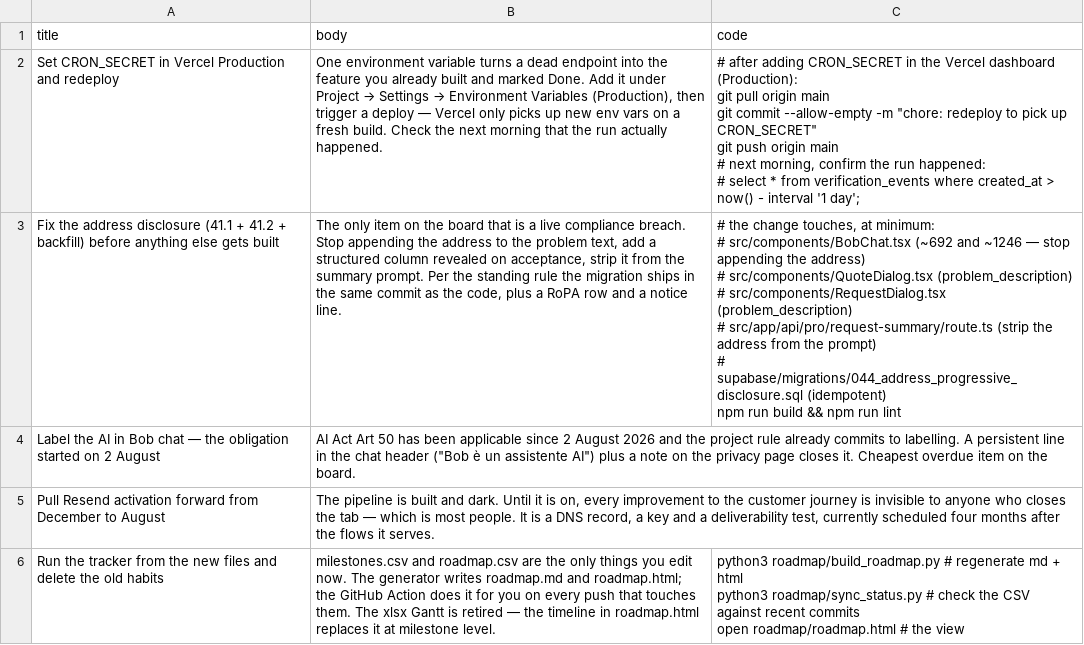
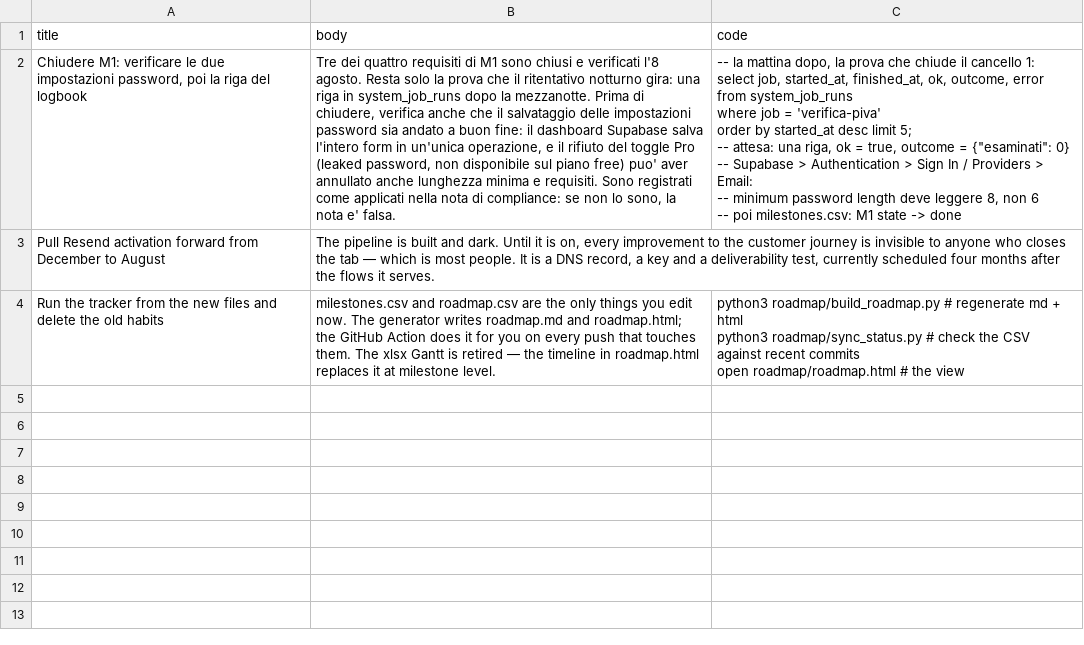
Before and after one commit to UnicorniDiBob/Bob_webapp, a CSV file: roadmap/next.csv, drawn as a sheet; removed rows and columns are numbered as before the commit, all else as after; ↵ is a line break in a cell; the diff names each change by its address in the sheet, - before the commit and + after, or states it on an @@ line.

Commit message:
roadmap: M1 attiva, why e done_when corretti (il gate non era eseguibile), next.csv ripulita dai tre item chiusi

```diff
--- a/roadmap/next.csv
+++ b/roadmap/next.csv
-row 2: Set CRON_SECRET in Vercel Production and redeploy | One environment variable turns a dead endpoint into the feature you already built and marked Done. Add it under Project → Settings → Environment Variables (Production), then trigger a deploy — Vercel only picks up new env vars on a fresh build. Check the next morning that the run actually happened. | # after adding CRON_SECRET in the Vercel dashboard (Production): ↵ git pull origin main ↵ git commit --allow-empty -m "chore: redeploy to pick up CRON_SECRET" ↵ git push origin main ↵ # next morning, confirm the run happened: ↵ # select * from verification_events where created_at > now() - interval '1 day';
-row 3: Fix the address disclosure (41.1 + 41.2 + backfill) before anything else gets built | The only item on the board that is a live compliance breach. Stop appending the address to the problem text, add a structured column revealed on acceptance, strip it from the summary prompt. Per the standing rule the migration ships in the same commit as the code, plus a RoPA row and a notice line. | # the change touches, at minimum: ↵ # src/components/BobChat.tsx (~692 and ~1246 — stop appending the address) ↵ # src/components/QuoteDialog.tsx (problem_description) ↵ # src/components/RequestDialog.tsx (problem_description) ↵ # src/app/api/pro/request-summary/route.ts (strip the address from the prompt) ↵ # supabase/migrations/044_address_progressive_disclosure.sql (idempotent) ↵ npm run build && npm run lint
-row 4: Label the AI in Bob chat — the obligation started on 2 August | AI Act Art 50 has been applicable since 2 August 2026 and the project rule already commits to labelling. A persistent line in the chat header ("Bob è un assistente AI") plus a note on the privacy page closes it. Cheapest overdue item on the board.
+row 2: Chiudere M1: verificare le due impostazioni password, poi la riga del logbook | Tre dei quattro requisiti di M1 sono chiusi e verificati l'8 agosto. Resta solo la prova che il ritentativo notturno gira: una riga in system_job_runs dopo la mezzanotte. Prima di chiudere, verifica anche che il salvataggio delle impostazioni password sia andato a buon fine: il dashboard Supabase salva l'intero form in un'unica operazione, e il rifiuto del toggle Pro (leaked password, non disponibile sul piano free) puo' aver annullato anche lunghezza minima e requisiti. Sono registrati come applicati nella nota di compliance: se non lo sono, la nota e' falsa. | -- la mattina dopo, la prova che chiude il cancello 1: ↵ select job, started_at, finished_at, ok, outcome, error ↵ from system_job_runs ↵ where job = 'verifica-piva' ↵ order by started_at desc limit 5; ↵ -- attesa: una riga, ok = true, outcome = {"esaminati": 0} ↵ -- Supabase > Authentication > Sign In / Providers > Email: ↵ -- minimum password length deve leggere 8, non 6 ↵ -- poi milestones.csv: M1 state -> done
```
Also changed, not shown: roadmap/milestones.csv.
